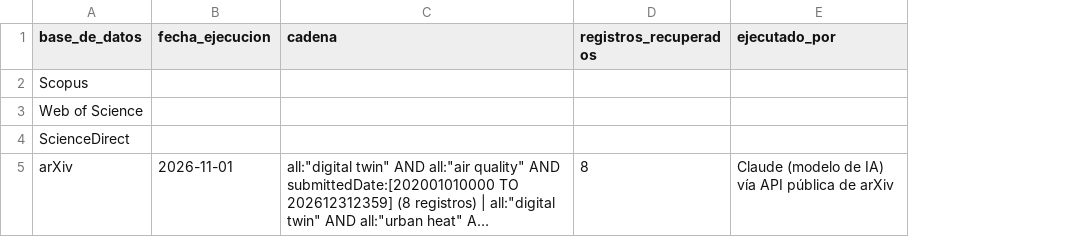
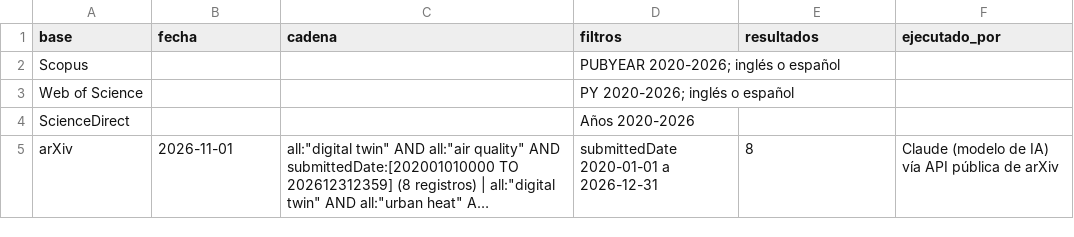
Before and after one commit to jfloriana/gemelo-digital-trujillo, a CSV file: replicacion/protocolo/registro_busquedas.csv, drawn as a sheet; long unchanged cells end in …; addresses are those after the commit; the diff names each change by its address in the sheet, - before the commit and + after, or states it on an @@ line.

```diff
--- a/replicacion/protocolo/registro_busquedas.csv
+++ b/replicacion/protocolo/registro_busquedas.csv
+column D (filtros), rows 2-5: PUBYEAR 2020-2026; inglés o español | PY 2020-2026; inglés o español | Años 2020-2026 | submittedDate 2020-01-01 a 2026-12-31
-A1: base_de_datos
+A1: base
-B1: fecha_ejecucion
+B1: fecha
-E1: registros_recuperados
+E1: resultados
```
Also changed, not shown: replicacion/datos/extraccion_40_fuentes.csv, replicacion/datos/tablas_articulo/tabla_04.csv, 23 other files.
